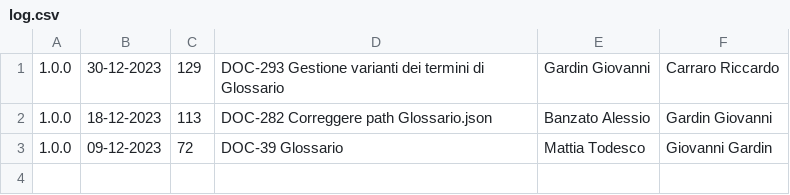
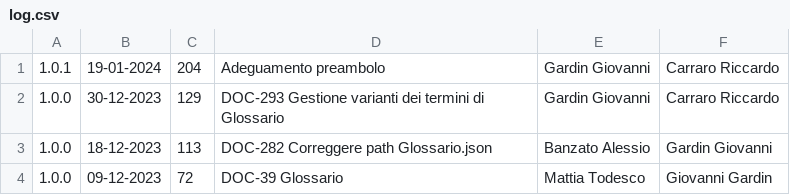
Before and after one commit to Error-418-SWE/Documenti, a CSV file: 2 - RTB/Glossario/log.csv, drawn as a sheet.

```diff
--- a/2 - RTB/Glossario/log.csv
+++ b/2 - RTB/Glossario/log.csv
@@ -1 +1,2 @@
+1.0.1,19-01-2024,204,Adeguamento preambolo,Gardin Giovanni,Carraro Riccardo
 1.0.0,30-12-2023,129,DOC-293 Gestione varianti dei termini di Glossario,Gardin Giovanni,Carraro Riccardo
```
